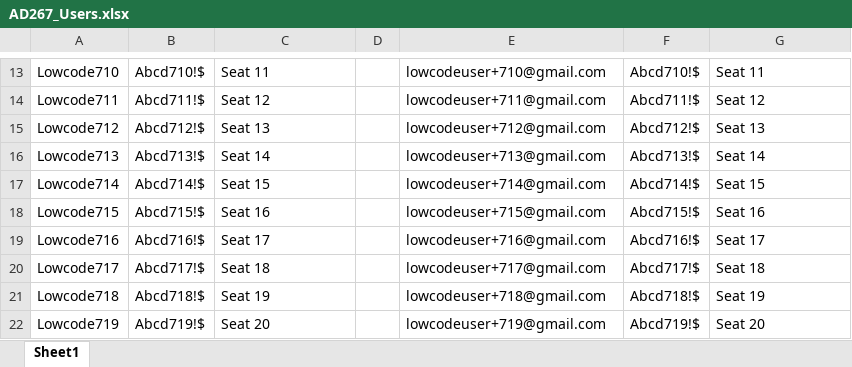
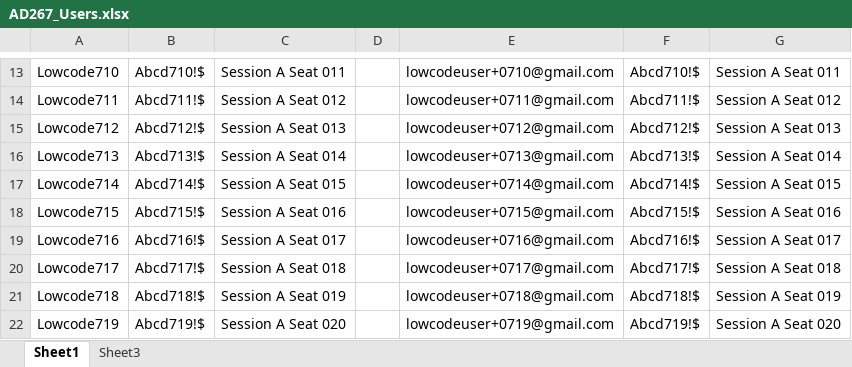
Before and after one commit to SAP-samples/teched2023-AD267, an Excel workbook: exercises/ex0/images/AD267_Users.xlsx, sheet Sheet1, drawn as a sheet; only a part is shown, gaps mark what is left out; values as stored, in another font and other column widths than the file's, no borders; the diff covers the shown part only; the diff names each change by its address in the sheet, - before the commit and + after, or states it on an @@ line.

```diff
--- a/exercises/ex0/images/AD267_Users.xlsx (sheet Sheet1)
+++ b/exercises/ex0/images/AD267_Users.xlsx (sheet Sheet1)
+sheet tab: Sheet3
-C13: Seat 11
+C13: Session A Seat 011
-E13: lowcodeuser+710@gmail.com
+E13: lowcodeuser+0710@gmail.com
-G13: Seat 11
+G13: Session A Seat 011
-C14: Seat 12
+C14: Session A Seat 012
-E14: lowcodeuser+711@gmail.com
+E14: lowcodeuser+0711@gmail.com
-G14: Seat 12
+G14: Session A Seat 012
-C15: Seat 13
+C15: Session A Seat 013
-E15: lowcodeuser+712@gmail.com
+E15: lowcodeuser+0712@gmail.com
-G15: Seat 13
+G15: Session A Seat 013
-C16: Seat 14
+C16: Session A Seat 014
-E16: lowcodeuser+713@gmail.com
+E16: lowcodeuser+0713@gmail.com
-G16: Seat 14
+G16: Session A Seat 014
-C17: Seat 15
+C17: Session A Seat 015
-E17: lowcodeuser+714@gmail.com
+E17: lowcodeuser+0714@gmail.com
-G17: Seat 15
+G17: Session A Seat 015
-C18: Seat 16
+C18: Session A Seat 016
-E18: lowcodeuser+715@gmail.com
+E18: lowcodeuser+0715@gmail.com
-G18: Seat 16
+G18: Session A Seat 016
-C19: Seat 17
+C19: Session A Seat 017
-E19: lowcodeuser+716@gmail.com
+E19: lowcodeuser+0716@gmail.com
-G19: Seat 17
+G19: Session A Seat 017
-C20: Seat 18
+C20: Session A Seat 018
-E20: lowcodeuser+717@gmail.com
+E20: lowcodeuser+0717@gmail.com
-G20: Seat 18
+G20: Session A Seat 018
-C21: Seat 19
+C21: Session A Seat 019
-E21: lowcodeuser+718@gmail.com
+E21: lowcodeuser+0718@gmail.com
-G21: Seat 19
+G21: Session A Seat 019
-C22: Seat 20
+C22: Session A Seat 020
-E22: lowcodeuser+719@gmail.com
+E22: lowcodeuser+0719@gmail.com
-G22: Seat 20
+G22: Session A Seat 020
```
Also changed, not shown: 123 edited cells and cell formats elsewhere in this sheet.
